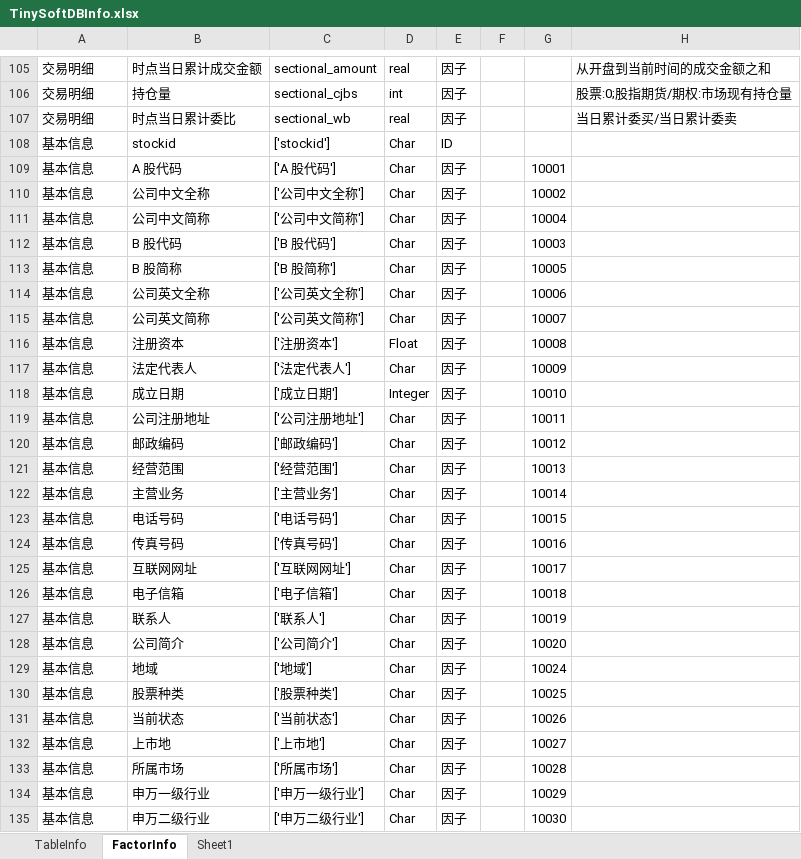
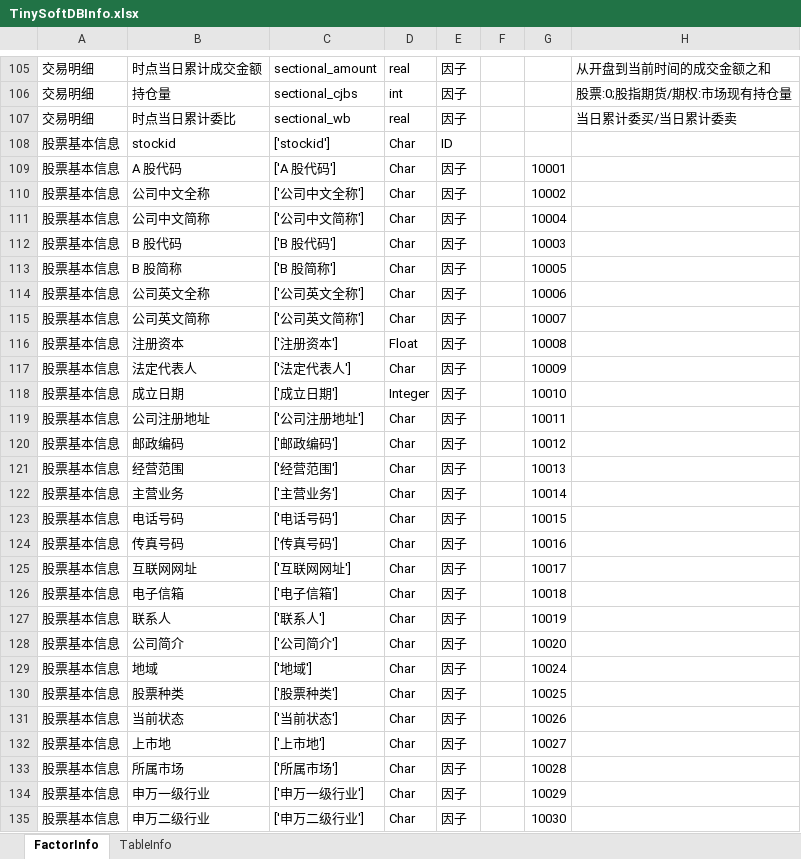
Before and after one commit to Scorpi000/QSExt, an Excel workbook: QSExt/Resource/TinySoftDBInfo.xlsx, sheet FactorInfo, drawn as a sheet; only a part is shown, gaps mark what is left out; values as stored, in another font and other column widths than the file's, no cell formats; the diff covers the shown part only; the diff names each change by its address in the sheet, - before the commit and + after, or states it on an @@ line.

```diff
--- a/QSExt/Resource/TinySoftDBInfo.xlsx (sheet FactorInfo)
+++ b/QSExt/Resource/TinySoftDBInfo.xlsx (sheet FactorInfo)
-sheet tab: Sheet1
@@ sheet tab order changed: FactorInfo | TableInfo @@
-A108:A135: 基本信息
+A108:A135: 股票基本信息
```
Also changed, not shown: 16 edited cells elsewhere in this sheet, sheet TableInfo, cell formats, 9 other files.
